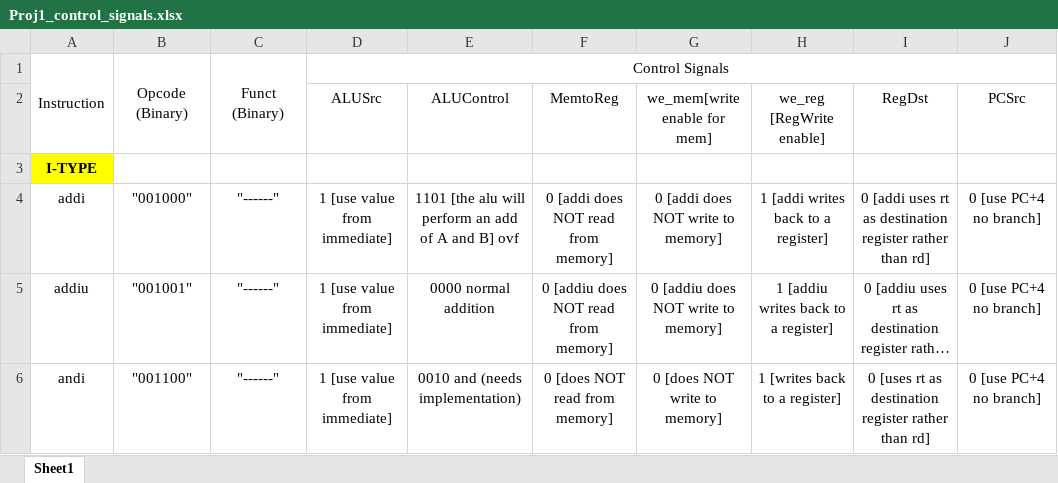
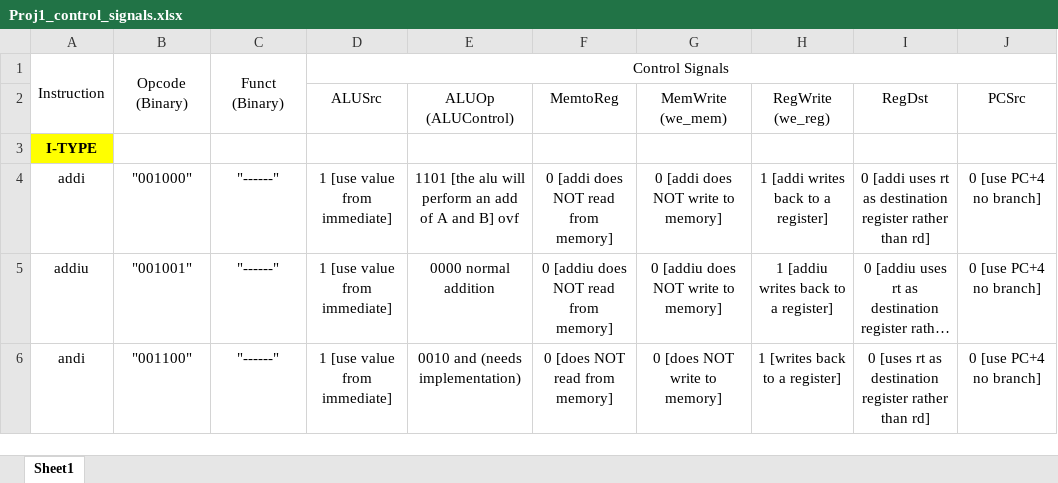
Before and after one commit to adeick/CPRE381Project1, an Excel workbook: single_cycle_MIPS_processor/Proj1_control_signals.xlsx, sheet Sheet1, drawn as a sheet; only a part is shown; long unchanged cells end in …; values as stored, in another font and other column widths than the file's, no borders; the diff names each change by its address in the sheet, - before the commit and + after, or states it on an @@ line.

Commit message:
Added Control Signals
Updated Excel Instruction Names to reflect datasheet

```diff
--- a/single_cycle_MIPS_processor/Proj1_control_signals.xlsx (sheet Sheet1)
+++ b/single_cycle_MIPS_processor/Proj1_control_signals.xlsx (sheet Sheet1)
-E2: ALUControl
+E2: ALUOp (ALUControl)
-G2: we_mem[write enable for mem]
+G2: MemWrite (we_mem)
-H2: we_reg [RegWrite enable]
+H2: RegWrite (we_reg)
```
Also changed, not shown: 1 other file.
